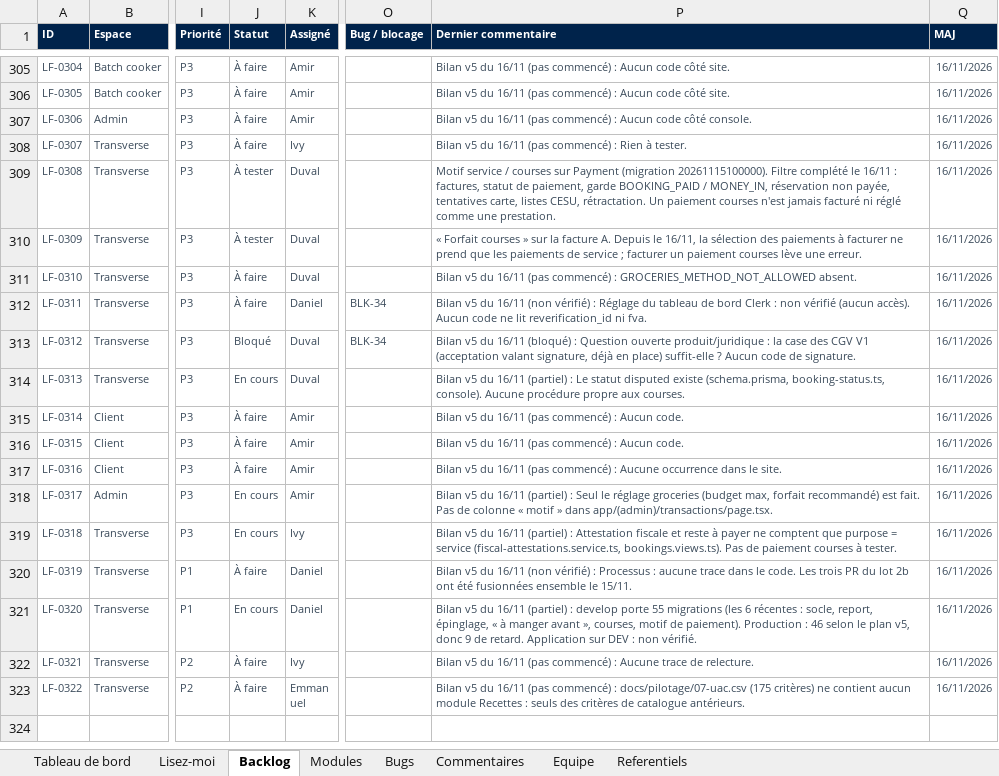
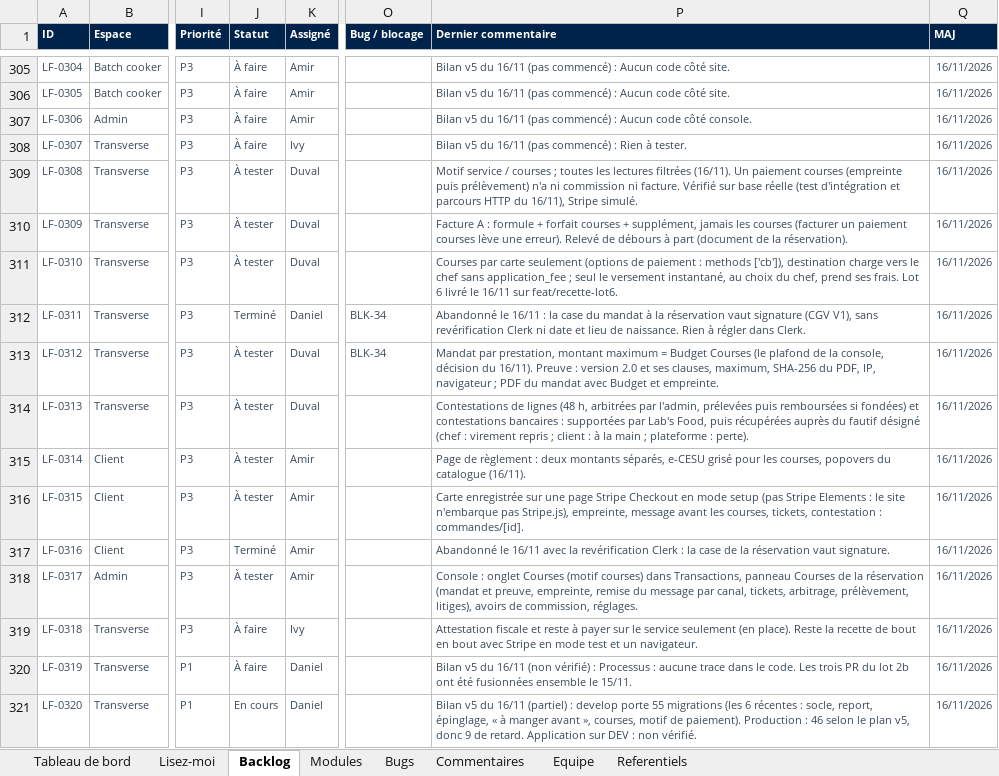
Before and after one commit to LabsFood/batchcooking-web, an Excel workbook: docs/pilotage/pilotage-labs-food.xlsx, sheet Backlog, drawn as a sheet; only a part is shown, gaps mark what is left out; the shorter side is filled out with more unchanged rows; values as stored, in another font and other column widths than the file's, no borders; conditional formats not drawn; the diff names each change by its address in the sheet, - before the commit and + after, or states it on an @@ line.

Commit message:
feat(recettes): lot 6, the groceries paid apart on the site (#92)
* fix(recettes): optional shopping lines and the pilotage at the v5 state

- « facultatif » badge on a shopping line every recipe marks optional, in the
  client's list, their booking page and the chef's editor; the booking page reads
  the aisles in force for its labels.
- docs/pilotage: backlog statuses from the Recettes v5 report (16/11), BLK-29 and
  BLK-32 at their 13/11 decisions, modules, comments, and 30 Recettes acceptance
  criteria in 07-uac (build-uac.py, LF line endings); xlsx rebuilt.


* feat(recettes): lot 6, the groceries paid apart on the site

- Client order: card saved on a Stripe setup page, the hold (« empreinte »), a
  refused card to change before the deadline, the message before the groceries
  with its countdown, confirm or cancel, receipts and lines, « J'accepte » for a
  line without receipt, a contest within 48 h; the relevé de débours in documents.
- Payment page: two amounts, e-CESU greyed for the groceries, with popovers.
- Chef prestation: Budget garanti, the message with the minimum notice, « en
  attente du client », receipts (photos, lines, total against the Budget), the
  instant payout option and both payout delays; lot 4's free amount when the
  groceries are not paid apart. Monthly reimbursements on « Rémunération ».
- Notifications of lot 6, each to its own space when both receive it.


* docs(pilotage): lot 6 at its state of 16/11

Lot 6 tickets, the Paiement des courses module, BLK-34 (no Clerk
reverification any more), a dated comment, and nine lot 6 acceptance
criteria in 07-uac; xlsx rebuilt.

```diff
--- a/docs/pilotage/pilotage-labs-food.xlsx (sheet Backlog)
+++ b/docs/pilotage/pilotage-labs-food.xlsx (sheet Backlog)
-P309 (Dernier commentaire): …/ courses sur Payment (migration 20261115100000). Filtre complété le 16/11 : factures, statut de paiement, garde BOOKING_PAID / MONEY_IN, réservation non payée, tentatives carte, listes CESU, rétractation. Un paiement courses n'est jamais facturé ni réglé comme une prestation.
+P309 (Dernier commentaire): …/ courses ; toutes les lectures filtrées (16/11). Un paiement courses (empreinte puis prélèvement) n'a ni commission ni facture. Vérifié sur base réelle (test d'intégration et parcours HTTP du 16/11), Stripe simulé.
-P310 (Dernier commentaire): « Forfait courses » sur la facture A. Depuis le 16/11, la sélection des paiements à facturer ne prend que les paiements de service ; facturer un paiement courses lève une erreur.
+P310 (Dernier commentaire): Facture A : formule + forfait courses + supplément, jamais les courses (facturer un paiement courses lève une erreur). Relevé de débours à part (document de la réservation).
-J311 (Statut): À faire
+J311 (Statut): À tester
-P311 (Dernier commentaire): Bilan v5 du 16/11 (pas commencé) : GROCERIES_METHOD_NOT_ALLOWED absent.
+P311 (Dernier commentaire): Courses par carte seulement (options de paiement : methods ['cb']), destination charge vers le chef sans application_fee ; seul le versement instantané, au choix du chef, prend ses frais. Lot 6 livré le 16/11 sur feat/recette-lot6.
-J312 (Statut): À faire
+J312 (Statut): Terminé
-P312 (Dernier commentaire): Bilan v5 du 16/11 (non vérifié) : Réglage du tableau de bord Clerk : non vérifié (aucun accès). Aucun code ne lit reverification_id ni fva.
+P312 (Dernier commentaire): Abandonné le 16/11 : la case du mandat à la réservation vaut signature (CGV V1), sans revérification Clerk ni date et lieu de naissance. Rien à régler dans Clerk.
-J313 (Statut): Bloqué
+J313 (Statut): À tester
-P313 (Dernier commentaire): Bilan v5 du 16/11 (bloqué) : Question ouverte produit/juridique : la case des CGV V1 (acceptation valant signature, déjà en place) suffit-elle ? Aucun code de signature.
+P313 (Dernier commentaire): Mandat par prestation, montant maximum = Budget Courses (le plafond de la console, décision du 16/11). Preuve : version 2.0 et ses clauses, maximum, SHA-256 du PDF, IP, navigateur ; PDF du mandat avec Budget et empreinte.
-J314 (Statut): En cours
+J314 (Statut): À tester
-P314 (Dernier commentaire): Bilan v5 du 16/11 (partiel) : Le statut disputed existe (schema.prisma, booking-status.ts, console). Aucune procédure propre aux courses.
+P314 (Dernier commentaire): Contestations de lignes (48 h, arbitrées par l'admin, prélevées puis remboursées si fondées) et contestations bancaires : supportées par Lab's Food, puis récupérées auprès du fautif désigné (chef : virement repris ; client : à la main ; plateforme : perte).
-J315:J316 (Statut): À faire
+J315:J316 (Statut): À tester
-P315 (Dernier commentaire): Bilan v5 du 16/11 (pas commencé) : Aucun code.
+P315 (Dernier commentaire): Page de règlement : deux montants séparés, e-CESU grisé pour les courses, popovers du catalogue (16/11).
-P316 (Dernier commentaire): Bilan v5 du 16/11 (pas commencé) : Aucun code.
+P316 (Dernier commentaire): Carte enregistrée sur une page Stripe Checkout en mode setup (pas Stripe Elements : le site n'embarque pas Stripe.js), empreinte, message avant les courses, tickets, contestation : commandes/[id].
-J317 (Statut): À faire
+J317 (Statut): Terminé
-P317 (Dernier commentaire): Bilan v5 du 16/11 (pas commencé) : Aucune occurrence dans le site.
+P317 (Dernier commentaire): Abandonné le 16/11 avec la revérification Clerk : la case de la réservation vaut signature.
-J318 (Statut): En cours
+J318 (Statut): À tester
-P318 (Dernier commentaire): Bilan v5 du 16/11 (partiel) : Seul le réglage groceries (budget max, forfait recommandé) est fait. Pas de colonne « motif » dans app/(admin)/transactions/page.tsx.
+P318 (Dernier commentaire): Console : onglet Courses (motif courses) dans Transactions, panneau Courses de la réservation (mandat et preuve, empreinte, remise du message par canal, tickets, arbitrage, prélèvement, litiges), avoirs de commission, réglages.
-J319 (Statut): En cours
+J319 (Statut): À faire
-P319 (Dernier commentaire): Bilan v5 du 16/11 (partiel) : Attestation fiscale et reste à payer ne comptent que purpose = service (fiscal-attestations.service.ts, bookings.views.ts). Pas de paiement courses à tester.
+P319 (Dernier commentaire): Attestation fiscale et reste à payer sur le service seulement (en place). Reste la recette de bout en bout avec Stripe en mode test et un navigateur.
```
Also changed, not shown: sheet Commentaires, sheet Modules, sheet Bugs, 18 other files.
